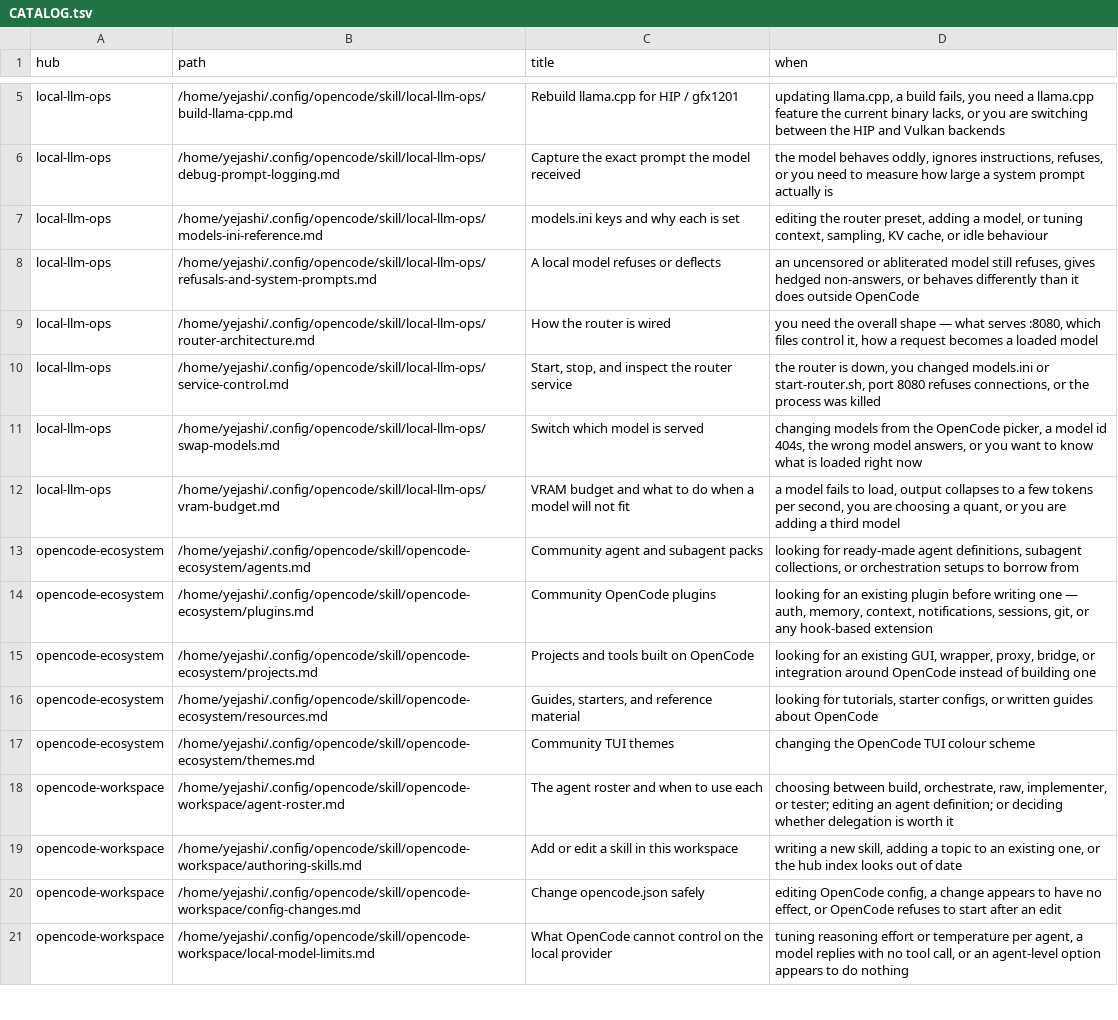
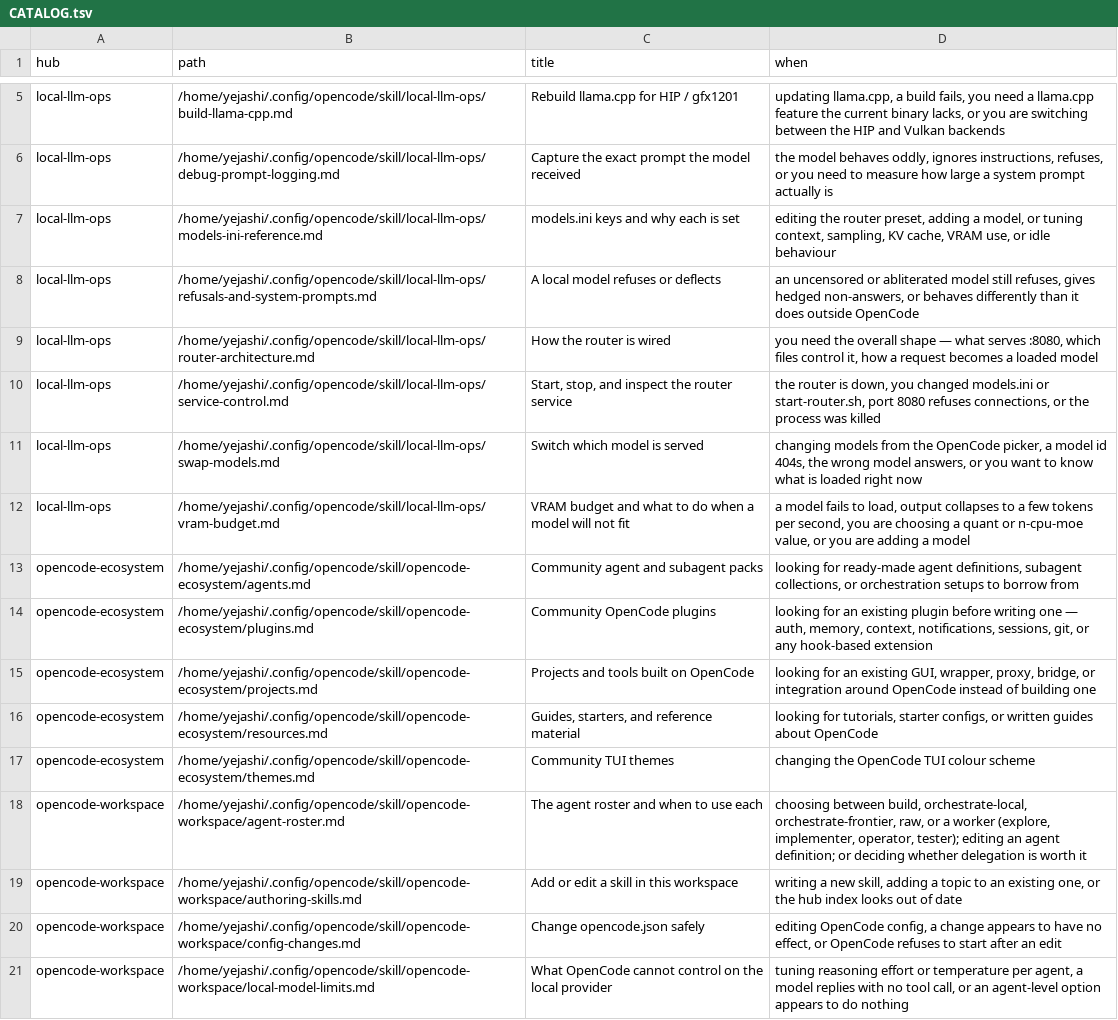
Before and after one commit to Yejashi/opencode-dotfiles, a TSV file: skill/CATALOG.tsv, drawn as a sheet; only a part is shown, gaps mark what is left out.

```diff
--- a/skill/CATALOG.tsv
+++ b/skill/CATALOG.tsv
@@ -6,3 +6,3 @@ local-llm-ops	/home/yejashi/.config/opencode/skill/local-llm-ops/build-llama-cpp
 local-llm-ops	/home/yejashi/.config/opencode/skill/local-llm-ops/debug-prompt-logging.md	Capture the exact prompt the model received	the model behaves oddly, ignores instructions, refuses, or you need to measure how large a system prompt actually is
-local-llm-ops	/home/yejashi/.config/opencode/skill/local-llm-ops/models-ini-reference.md	models.ini keys and why each is set	editing the router preset, adding a model, or tuning context, sampling, KV cache, or idle behaviour
+local-llm-ops	/home/yejashi/.config/opencode/skill/local-llm-ops/models-ini-reference.md	models.ini keys and why each is set	editing the router preset, adding a model, or tuning context, sampling, KV cache, VRAM use, or idle behaviour
 local-llm-ops	/home/yejashi/.config/opencode/skill/local-llm-ops/refusals-and-system-prompts.md	A local model refuses or deflects	an uncensored or abliterated model still refuses, gives hedged non-answers, or behaves differently than it does outside OpenCode
@@ -11,3 +11,3 @@ local-llm-ops	/home/yejashi/.config/opencode/skill/local-llm-ops/service-control
 local-llm-ops	/home/yejashi/.config/opencode/skill/local-llm-ops/swap-models.md	Switch which model is served	changing models from the OpenCode picker, a model id 404s, the wrong model answers, or you want to know what is loaded right now
-local-llm-ops	/home/yejashi/.config/opencode/skill/local-llm-ops/vram-budget.md	VRAM budget and what to do when a model will not fit	a model fails to load, output collapses to a few tokens per second, you are choosing a quant, or you are adding a third model
+local-llm-ops	/home/yejashi/.config/opencode/skill/local-llm-ops/vram-budget.md	VRAM budget and what to do when a model will not fit	a model fails to load, output collapses to a few tokens per second, you are choosing a quant or n-cpu-moe value, or you are adding a model
 opencode-ecosystem	/home/yejashi/.config/opencode/skill/opencode-ecosystem/agents.md	Community agent and subagent packs	looking for ready-made agent definitions, subagent collections, or orchestration setups to borrow from
@@ -17,3 +17,3 @@ opencode-ecosystem	/home/yejashi/.config/opencode/skill/opencode-ecosystem/resou
 opencode-ecosystem	/home/yejashi/.config/opencode/skill/opencode-ecosystem/themes.md	Community TUI themes	changing the OpenCode TUI colour scheme
-opencode-workspace	/home/yejashi/.config/opencode/skill/opencode-workspace/agent-roster.md	The agent roster and when to use each	choosing between build, orchestrate, raw, implementer, or tester; editing an agent definition; or deciding whether delegation is worth it
+opencode-workspace	/home/yejashi/.config/opencode/skill/opencode-workspace/agent-roster.md	The agent roster and when to use each	choosing between build, orchestrate-local, orchestrate-frontier, raw, or a worker (explore, implementer, operator, tester); editing an agent definition; or deciding whether delegation is worth it
 opencode-workspace	/home/yejashi/.config/opencode/skill/opencode-workspace/authoring-skills.md	Add or edit a skill in this workspace	writing a new skill, adding a topic to an existing one, or the hub index looks out of date
```
Also changed, not shown: 36 other files.
